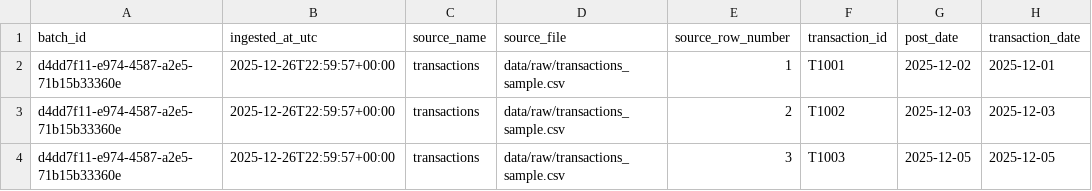
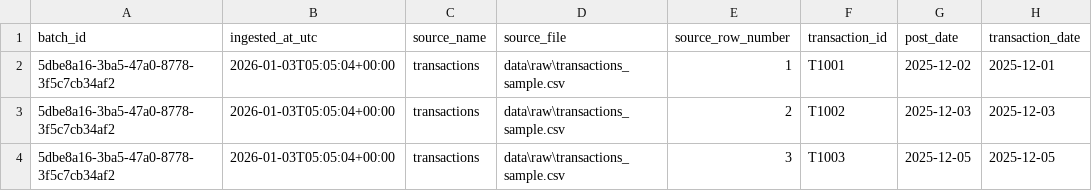
Before and after one commit to RithikGobinath/Reconworks-Finance-Recon, a CSV file: out/csv/stg_transactions_raw.csv, drawn as a sheet; only a part is shown; the diff names each change by its address in the sheet, - before the commit and + after, or states it on an @@ line.

```diff
--- a/out/csv/stg_transactions_raw.csv
+++ b/out/csv/stg_transactions_raw.csv
-A2:A4 (batch_id): d4dd7f11-e974-4587-a2e5-71b15b33360e
+A2:A4 (batch_id): 5dbe8a16-3ba5-47a0-8778-3f5c7cb34af2
-B2:B4 (ingested_at_utc): 2025-12-26T22:59:57+00:00
+B2:B4 (ingested_at_utc): 2026-01-03T05:05:04+00:00
-D2:D4 (source_file): data/raw/transactions_sample.csv
+D2:D4 (source_file): data\raw\transactions_sample.csv
```
Also changed, not shown: out/csv/stg_vendor_payments_raw.csv, 12 other files.
